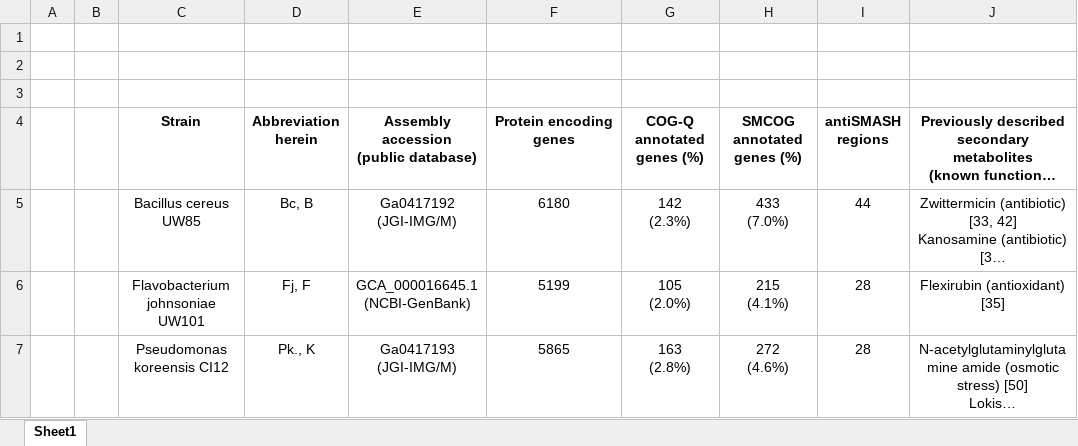
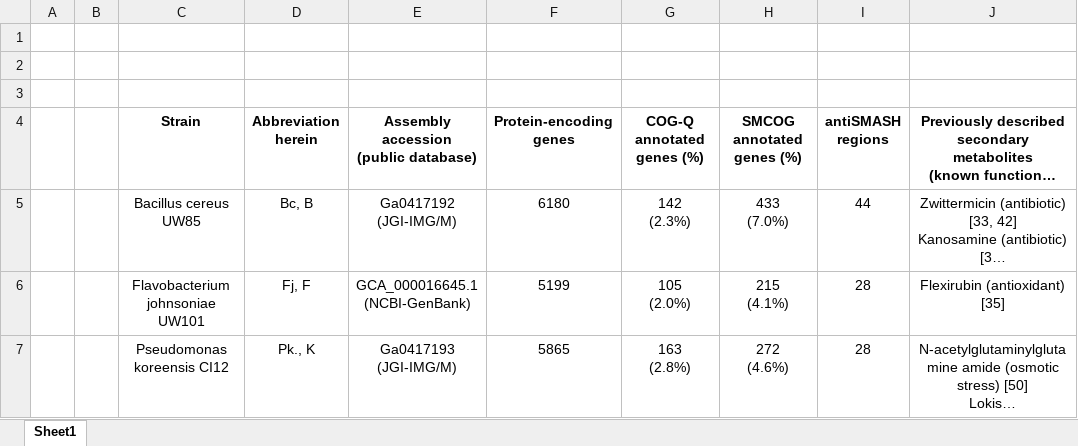
Before and after one commit to chevrm/thor_secmet, an Excel workbook: figures/main/t1_bgc_table.xlsx, sheet Sheet1, drawn as a sheet; long unchanged cells end in …; values as stored, in another font and other column widths than the file's, no borders; the diff names each change by its address in the sheet, - before the commit and + after, or states it on an @@ line.

```diff
--- a/figures/main/t1_bgc_table.xlsx (sheet Sheet1)
+++ b/figures/main/t1_bgc_table.xlsx (sheet Sheet1)
-F4: Protein encoding genes
+F4: Protein-encoding genes
```
Also changed, not shown: 4 other files.
